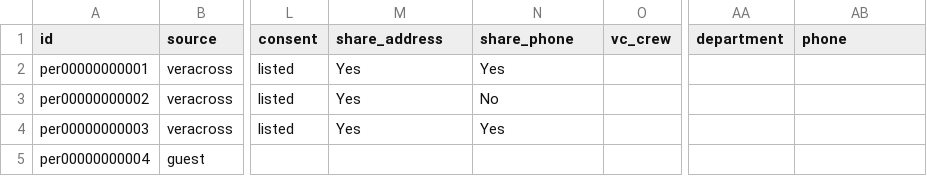
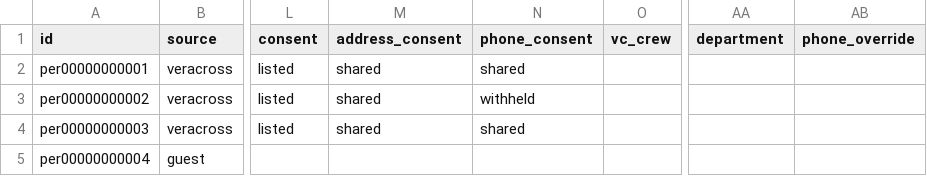
Before and after one commit to heliosian/heliosian, a CSV file: sampledata/datapeople/PERSON.csv, drawn as a sheet; only a part is shown, gaps mark what is left out; the diff names each change by its address in the sheet, - before the commit and + after, or states it on an @@ line.

Commit message:
Hide withheld addresses and phones from everyone, generate them from vc_ and _override, and section and comment the policies

```diff
--- a/sampledata/datapeople/PERSON.csv
+++ b/sampledata/datapeople/PERSON.csv
-M1: share_address
+M1: address_consent
-N1: share_phone
+N1: phone_consent
-AB1: phone
+AB1: phone_override
-M2:M4 (address_consent): Yes
+M2:M4 (address_consent): shared
-N2 (phone_consent): Yes
+N2 (phone_consent): shared
-N3 (phone_consent): No
+N3 (phone_consent): withheld
-N4 (phone_consent): Yes
+N4 (phone_consent): shared
```
Also changed, not shown: sampledata/datagroups/GROUP.csv, 10 other files.
